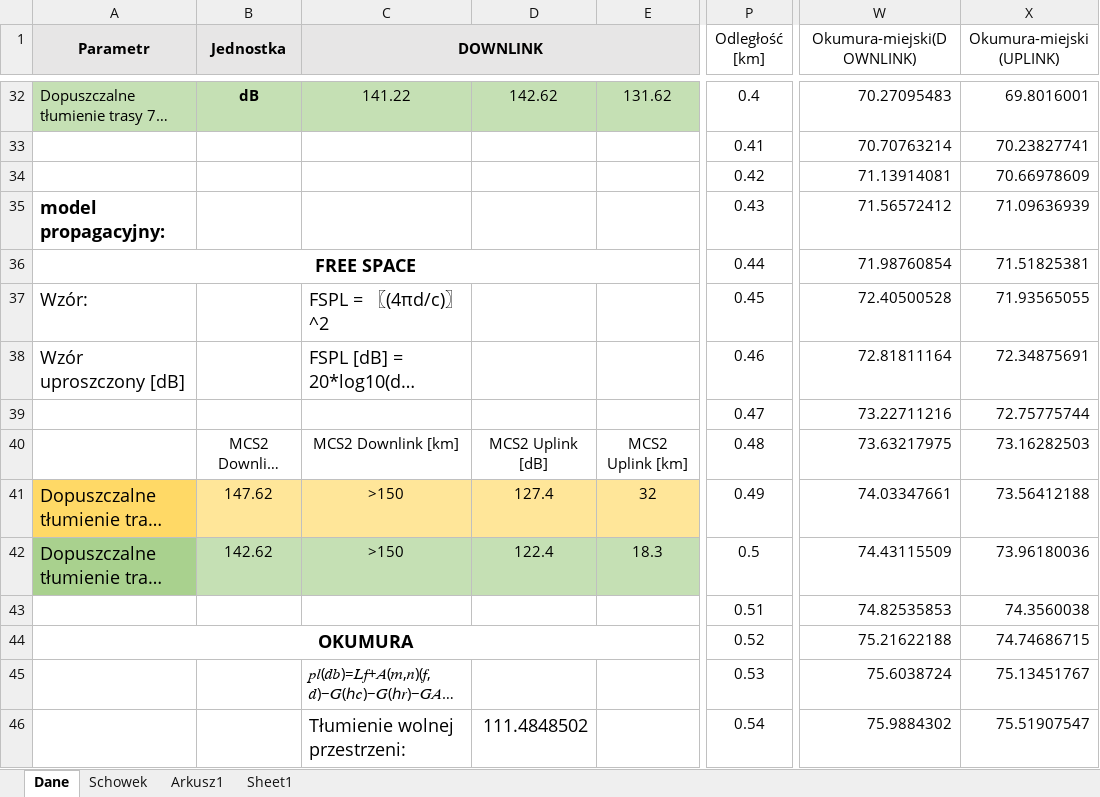
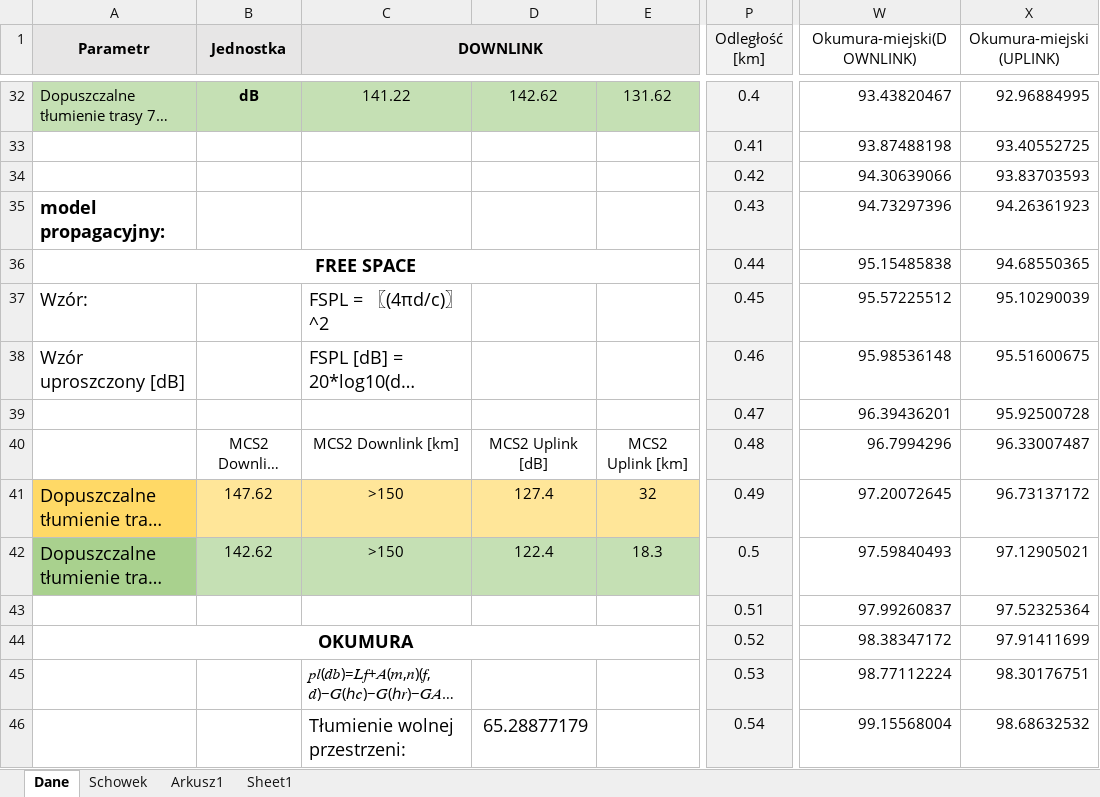
Before and after one commit to jankoEM/SISR, an Excel workbook: Projekt1-Wtykło-Dąbrowski-2.xlsx, sheet Dane, drawn as a sheet; only a part is shown, gaps mark what is left out; long unchanged cells end in …; values as stored, in another font and other column widths than the file's, no borders; charts and pictures not drawn; the diff covers the shown part only; the diff names each change by its address in the sheet, - before the commit and + after, or states it on an @@ line.

```diff
--- a/Projekt1-Wtykło-Dąbrowski-2.xlsx (sheet Dane)
+++ b/Projekt1-Wtykło-Dąbrowski-2.xlsx (sheet Dane)
-P1 fill: none
+P1 fill: #F2F2F2
-P32:P46 fill: none
+P32:P46 fill: #F2F2F2
-W32 (Okumura-miejski(DOWNLINK)): 70.27095483
+W32 (Okumura-miejski(DOWNLINK)): 93.43820467
-X32 (Okumura-miejski (UPLINK)): 69.8016001
+X32 (Okumura-miejski (UPLINK)): 92.96884995
-W33 (Okumura-miejski(DOWNLINK)): 70.70763214
+W33 (Okumura-miejski(DOWNLINK)): 93.87488198
-X33 (Okumura-miejski (UPLINK)): 70.23827741
+X33 (Okumura-miejski (UPLINK)): 93.40552725
-W34 (Okumura-miejski(DOWNLINK)): 71.13914081
+W34 (Okumura-miejski(DOWNLINK)): 94.30639066
-X34 (Okumura-miejski (UPLINK)): 70.66978609
+X34 (Okumura-miejski (UPLINK)): 93.83703593
-W35 (Okumura-miejski(DOWNLINK)): 71.56572412
+W35 (Okumura-miejski(DOWNLINK)): 94.73297396
-X35 (Okumura-miejski (UPLINK)): 71.09636939
+X35 (Okumura-miejski (UPLINK)): 94.26361923
-W36 (Okumura-miejski(DOWNLINK)): 71.98760854
+W36 (Okumura-miejski(DOWNLINK)): 95.15485838
-X36 (Okumura-miejski (UPLINK)): 71.51825381
+X36 (Okumura-miejski (UPLINK)): 94.68550365
-W37 (Okumura-miejski(DOWNLINK)): 72.40500528
+W37 (Okumura-miejski(DOWNLINK)): 95.57225512
-X37 (Okumura-miejski (UPLINK)): 71.93565055
+X37 (Okumura-miejski (UPLINK)): 95.10290039
-W38 (Okumura-miejski(DOWNLINK)): 72.81811164
+W38 (Okumura-miejski(DOWNLINK)): 95.98536148
-X38 (Okumura-miejski (UPLINK)): 72.34875691
+X38 (Okumura-miejski (UPLINK)): 95.51600675
-W39 (Okumura-miejski(DOWNLINK)): 73.22711216
+W39 (Okumura-miejski(DOWNLINK)): 96.39436201
-X39 (Okumura-miejski (UPLINK)): 72.75775744
+X39 (Okumura-miejski (UPLINK)): 95.92500728
-W40 (Okumura-miejski(DOWNLINK)): 73.63217975
+W40 (Okumura-miejski(DOWNLINK)): 96.7994296
-X40 (Okumura-miejski (UPLINK)): 73.16282503
+X40 (Okumura-miejski (UPLINK)): 96.33007487
-W41 (Okumura-miejski(DOWNLINK)): 74.03347661
+W41 (Okumura-miejski(DOWNLINK)): 97.20072645
-X41 (Okumura-miejski (UPLINK)): 73.56412188
+X41 (Okumura-miejski (UPLINK)): 96.73137172
-W42 (Okumura-miejski(DOWNLINK)): 74.43115509
+W42 (Okumura-miejski(DOWNLINK)): 97.59840493
-X42 (Okumura-miejski (UPLINK)): 73.96180036
+X42 (Okumura-miejski (UPLINK)): 97.12905021
-W43 (Okumura-miejski(DOWNLINK)): 74.82535853
+W43 (Okumura-miejski(DOWNLINK)): 97.99260837
-X43 (Okumura-miejski (UPLINK)): 74.3560038
+X43 (Okumura-miejski (UPLINK)): 97.52325364
-W44 (Okumura-miejski(DOWNLINK)): 75.21622188
+W44 (Okumura-miejski(DOWNLINK)): 98.38347172
-X44 (Okumura-miejski (UPLINK)): 74.74686715
+X44 (Okumura-miejski (UPLINK)): 97.91411699
-W45 (Okumura-miejski(DOWNLINK)): 75.6038724
+W45 (Okumura-miejski(DOWNLINK)): 98.77112224
-X45 (Okumura-miejski (UPLINK)): 75.13451767
+X45 (Okumura-miejski (UPLINK)): 98.30176751
-D46: 111.4848502
+D46: 65.28877179
-W46 (Okumura-miejski(DOWNLINK)): 75.9884302
+W46 (Okumura-miejski(DOWNLINK)): 99.15568004
-X46 (Okumura-miejski (UPLINK)): 75.51907547
+X46 (Okumura-miejski (UPLINK)): 98.68632532
```
Also changed, not shown: 1109 edited cells, cell formats and merged cells elsewhere in this sheet, sheet Schowek, charts or pictures, 1 other file.
